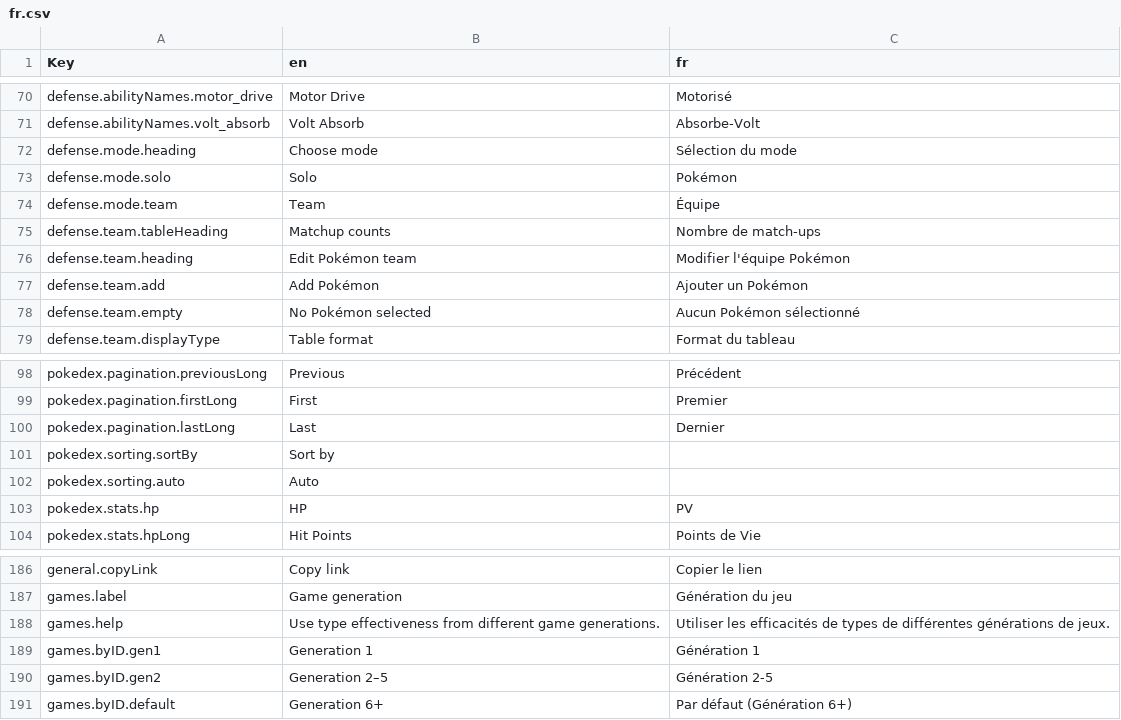
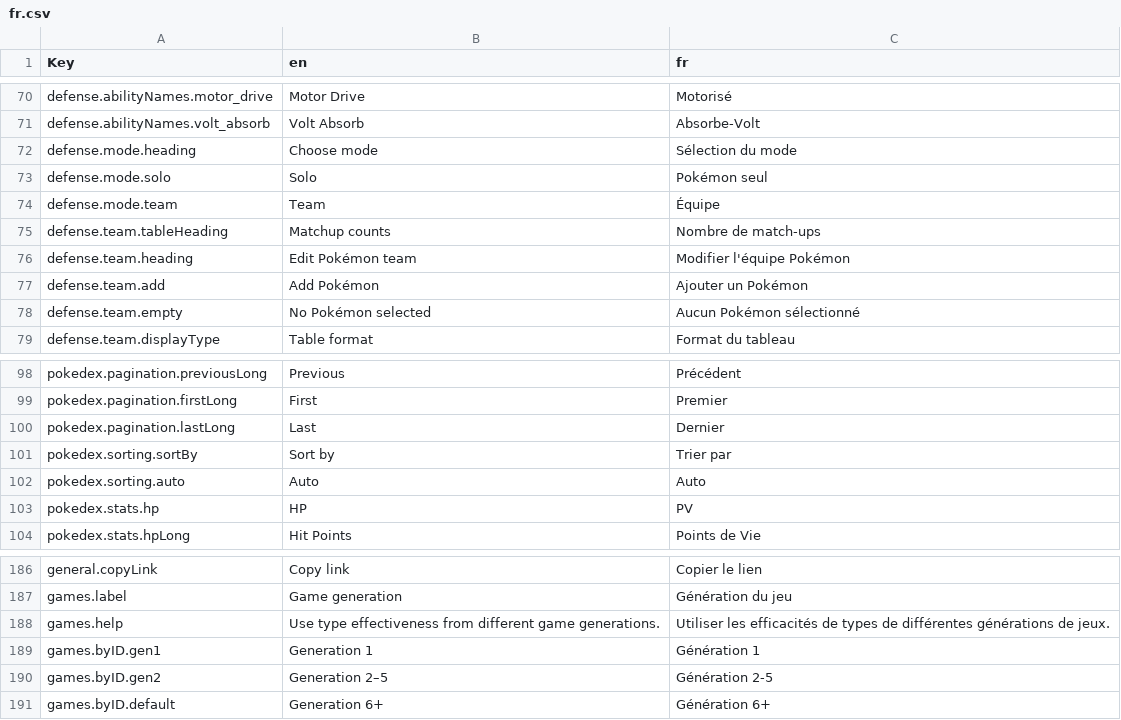
Before and after one commit to wavebeem/pkmn.help, a CSV file: public/translations/fr.csv, drawn as a sheet; only a part is shown, gaps mark what is left out.

Commit message:
translations and easter egg appearance

```diff
--- a/public/translations/fr.csv
+++ b/public/translations/fr.csv
@@ -72,3 +72,3 @@ defense.abilityNames.volt_absorb,Volt Absorb,Absorbe-Volt
 defense.mode.heading,Choose mode,Sélection du mode
-defense.mode.solo,Solo,Pokémon
+defense.mode.solo,Solo,Pokémon seul
 defense.mode.team,Team,Équipe
@@ -100,4 +100,4 @@ pokedex.pagination.firstLong,First,Premier
 pokedex.pagination.lastLong,Last,Dernier
-pokedex.sorting.sortBy,Sort by,
-pokedex.sorting.auto,Auto,
+pokedex.sorting.sortBy,Sort by,Trier par
+pokedex.sorting.auto,Auto,Auto
 pokedex.stats.hp,HP,PV
@@ -190,2 +190,2 @@ games.byID.gen1,Generation 1,Génération 1
 games.byID.gen2,Generation 2–5,Génération 2-5
-games.byID.default,Generation 6+,Par défaut (Génération 6+)
+games.byID.default,Generation 6+,Génération 6+
```
Also changed, not shown: 6 other files.
